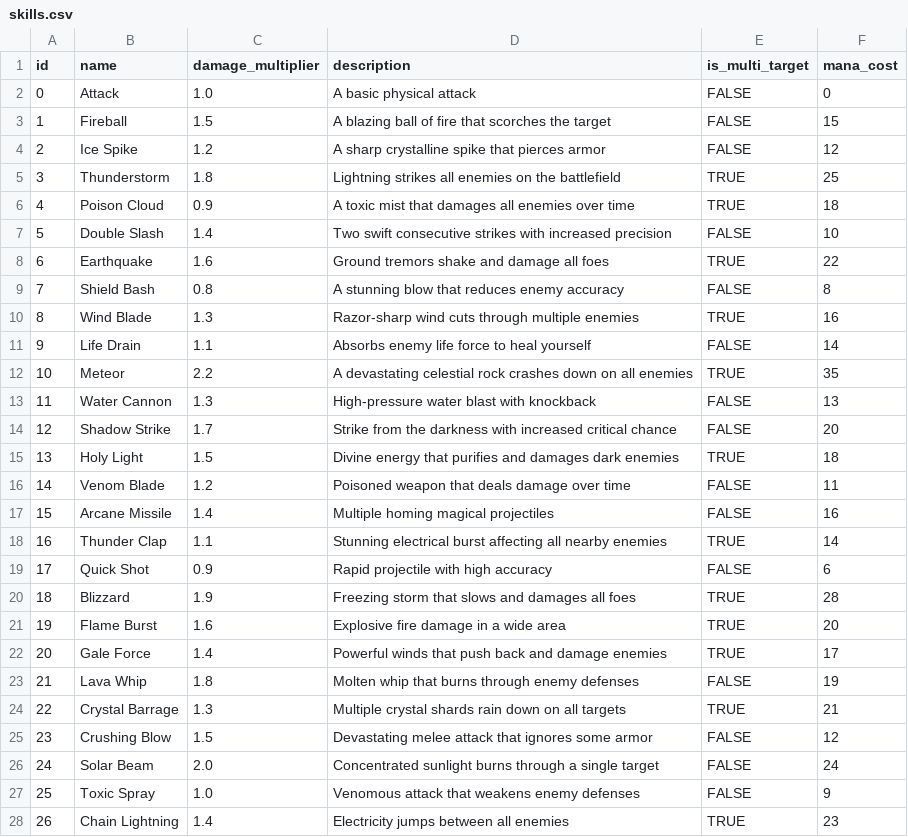
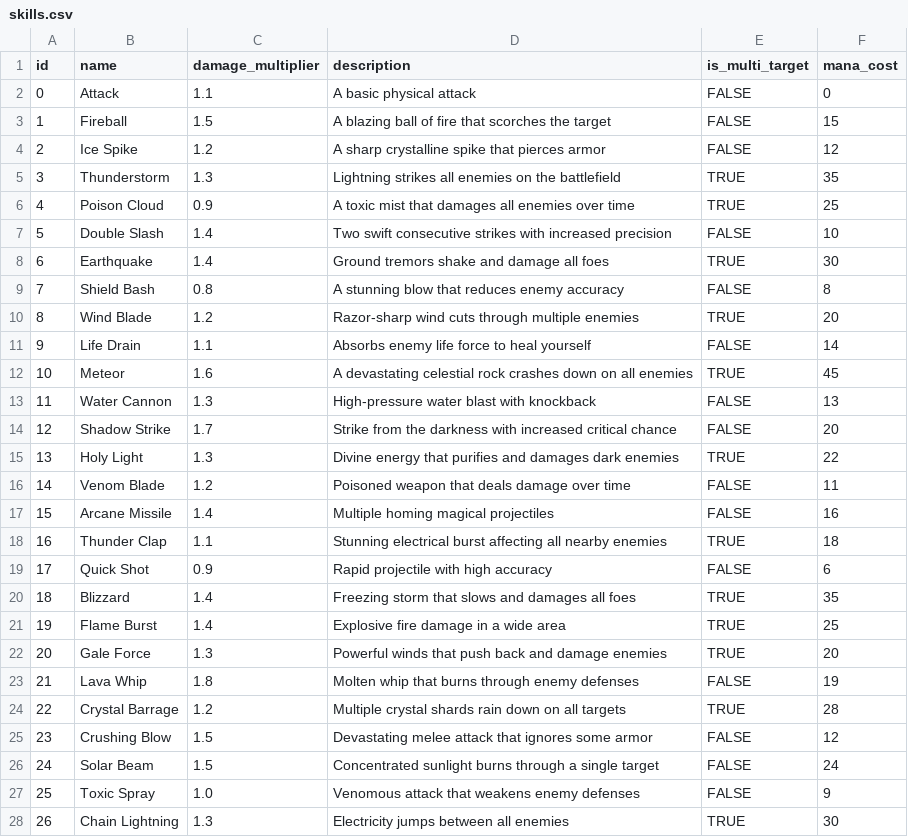
Before and after one commit to YuzuruTK/DarkSoulsMinusOne, a CSV file: database/skills/skills.csv, drawn as a sheet; only a part is shown; the diff covers the shown part only.

```diff
--- a/database/skills/skills.csv
+++ b/database/skills/skills.csv
@@ -1,28 +1,28 @@
 id,name,damage_multiplier,description,is_multi_target,mana_cost
-0,Attack,1.0,A basic physical attack,FALSE,0
+0,Attack,1.1,A basic physical attack,FALSE,0
 1,Fireball,1.5,A blazing ball of fire that scorches the target,FALSE,15
 2,Ice Spike,1.2,A sharp crystalline spike that pierces armor,FALSE,12
-3,Thunderstorm,1.8,Lightning strikes all enemies on the battlefield,TRUE,25
-4,Poison Cloud,0.9,A toxic mist that damages all enemies over time,TRUE,18
+3,Thunderstorm,1.3,Lightning strikes all enemies on the battlefield,TRUE,35
+4,Poison Cloud,0.9,A toxic mist that damages all enemies over time,TRUE,25
 5,Double Slash,1.4,Two swift consecutive strikes with increased precision,FALSE,10
-6,Earthquake,1.6,Ground tremors shake and damage all foes,TRUE,22
+6,Earthquake,1.4,Ground tremors shake and damage all foes,TRUE,30
 7,Shield Bash,0.8,A stunning blow that reduces enemy accuracy,FALSE,8
-8,Wind Blade,1.3,Razor-sharp wind cuts through multiple enemies,TRUE,16
+8,Wind Blade,1.2,Razor-sharp wind cuts through multiple enemies,TRUE,20
 9,Life Drain,1.1,Absorbs enemy life force to heal yourself,FALSE,14
-10,Meteor,2.2,A devastating celestial rock crashes down on all enemies,TRUE,35
+10,Meteor,1.6,A devastating celestial rock crashes down on all enemies,TRUE,45
 11,Water Cannon,1.3,High-pressure water blast with knockback,FALSE,13
 12,Shadow Strike,1.7,Strike from the darkness with increased critical chance,FALSE,20
-13,Holy Light,1.5,Divine energy that purifies and damages dark enemies,TRUE,18
+13,Holy Light,1.3,Divine energy that purifies and damages dark enemies,TRUE,22
 14,Venom Blade,1.2,Poisoned weapon that deals damage over time,FALSE,11
 15,Arcane Missile,1.4,Multiple homing magical projectiles,FALSE,16
-16,Thunder Clap,1.1,Stunning electrical burst affecting all nearby enemies,TRUE,14
+16,Thunder Clap,1.1,Stunning electrical burst affecting all nearby enemies,TRUE,18
 17,Quick Shot,0.9,Rapid projectile with high accuracy,FALSE,6
-18,Blizzard,1.9,Freezing storm that slows and damages all foes,TRUE,28
-19,Flame Burst,1.6,Explosive fire damage in a wide area,TRUE,20
-20,Gale Force,1.4,Powerful winds that push back and damage enemies,TRUE,17
+18,Blizzard,1.4,Freezing storm that slows and damages all foes,TRUE,35
+19,Flame Burst,1.4,Explosive fire damage in a wide area,TRUE,25
+20,Gale Force,1.3,Powerful winds that push back and damage enemies,TRUE,20
 21,Lava Whip,1.8,Molten whip that burns through enemy defenses,FALSE,19
-22,Crystal Barrage,1.3,Multiple crystal shards rain down on all targets,TRUE,21
+22,Crystal Barrage,1.2,Multiple crystal shards rain down on all targets,TRUE,28
 23,Crushing Blow,1.5,Devastating melee attack that ignores some armor,FALSE,12
-24,Solar Beam,2.0,Concentrated sunlight burns through a single target,FALSE,24
+24,Solar Beam,1.5,Concentrated sunlight burns through a single target,FALSE,24
 25,Toxic Spray,1.0,Venomous attack that weakens enemy defenses,FALSE,9
-26,Chain Lightning,1.4,Electricity jumps between all enemies,TRUE,23
+26,Chain Lightning,1.3,Electricity jumps between all enemies,TRUE,30
```
Also changed, not shown: 5 edited cells elsewhere in this file, database/weapons_armors/something.csv, 2 other files.
